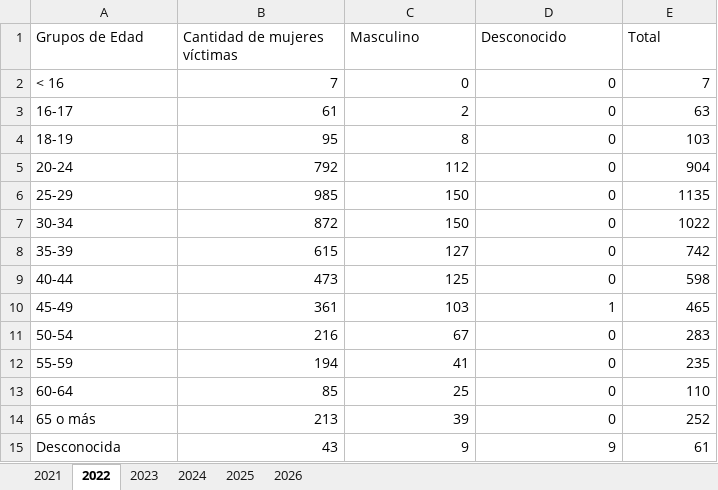
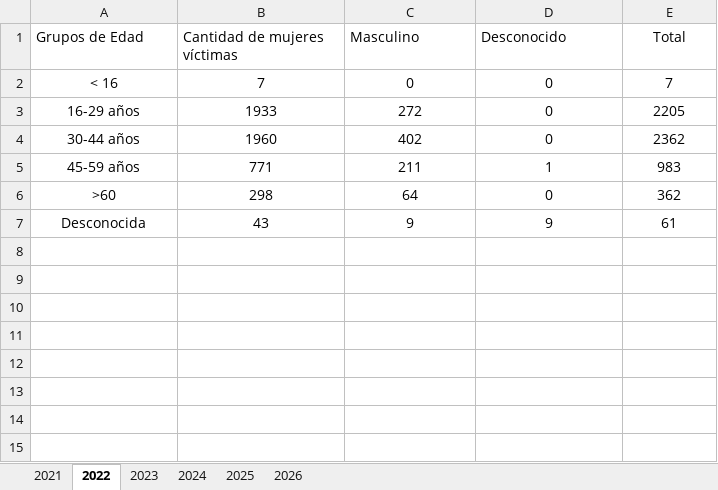
Before and after one commit to EstadisticasPR/ViolenciaGeneroPR, an Excel workbook: data/Negociado_de_Policia/npprVDedad.xlsx, sheet 2022, drawn as a sheet; values as stored, in another font and other column widths than the file's, no borders; removed rows and columns are numbered as before the commit, all else as after; the diff names each change by its address in the sheet, - before the commit and + after, or states it on an @@ line.

```diff
--- a/data/Negociado_de_Policia/npprVDedad.xlsx (sheet 2022)
+++ b/data/Negociado_de_Policia/npprVDedad.xlsx (sheet 2022)
-E1 alignment: left
+E1 alignment: center
-A2 alignment: left
+A2 alignment: center
-B2:E2 alignment: right
+B2:E2 alignment: center
-row 3: 16-17 | 61 | 2 | 0 | 63
-row 4: 18-19 | 95 | 8 | 0 | 103
-row 5: 20-24 | 792 | 112 | 0 | 904
-row 6: 25-29 | 985 | 150 | 0 | 1135
-row 7: 30-34 | 872 | 150 | 0 | 1022
-row 8: 35-39 | 615 | 127 | 0 | 742
-row 9: 40-44 | 473 | 125 | 0 | 598
-row 10: 45-49 | 361 | 103 | 1 | 465
-row 11: 50-54 | 216 | 67 | 0 | 283
-row 12: 55-59 | 194 | 41 | 0 | 235
-row 13: 60-64 | 85 | 25 | 0 | 110
-row 14: 65 o más | 213 | 39 | 0 | 252
+row 3: 16-29 años | 1933 | 272 | 0 | 2205
+row 4: 30-44 años | 1960 | 402 | 0 | 2362
+row 5: 45-59 años | 771 | 211 | 1 | 983
+row 6: >60 | 298 | 64 | 0 | 362
-A7 alignment: left
+A7 alignment: center
-B7:E7 alignment: right
+B7:E7 alignment: center
```
Also changed, not shown: sheet 2021, sheet 2026, sheet 2024, sheet 2025, sheet 2023, data/Sistema_de_Notificacion_de_Muertes_Violentas/svmvHomiEdad.xlsx, data/Sistema_de_Notificacion_de_Muertes_Violentas/svmvIncidentes.xlsx, 4 other files.
